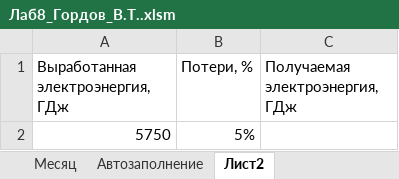
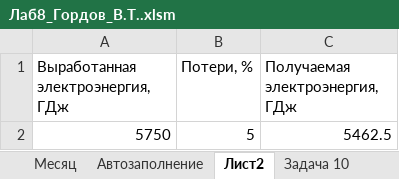
Before and after one commit to PlayerUnknown14/Codespace, an Excel workbook: Файлы/1 курс/Информационные технологии в цифровой экономике/1 семестр/Лабораторные работы/Влад/Лаб8_Гордов_В.Т..xlsm, sheet Лист2, drawn as a sheet; values as stored, in another font and other column widths than the file's, no borders; the diff names each change by its address in the sheet, - before the commit and + after, or states it on an @@ line.

```diff
--- a/Файлы/1 курс/Информационные технологии в цифровой экономике/1 семестр/Лабораторные работы/Влад/Лаб8_Гордов_В.Т..xlsm (sheet Лист2)
+++ b/Файлы/1 курс/Информационные технологии в цифровой экономике/1 семестр/Лабораторные работы/Влад/Лаб8_Гордов_В.Т..xlsm (sheet Лист2)
+sheet tab: Задача 10
-B2 (Потери, %): 5%
+B2 (Потери, %): 5
-C2 (Получаемая электроэнергия, ГДж): (empty)
+C2 (Получаемая электроэнергия, ГДж): 5462.5
```
Also changed, not shown: charts or pictures.
